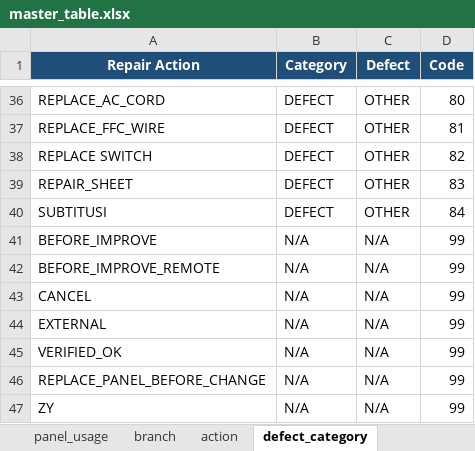
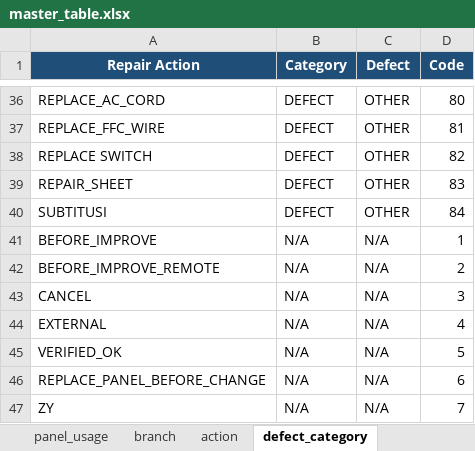
Before and after one commit to arisafaribinridwan/tool-fcost, an Excel workbook: masters/master_table.xlsx, sheet defect_category, drawn as a sheet; only a part is shown, gaps mark what is left out; values as stored, in another font and other column widths than the file's, no borders; the diff names each change by its address in the sheet, - before the commit and + after, or states it on an @@ line.

Commit message:
chore: update master_table.xlsx with new data

```diff
--- a/masters/master_table.xlsx (sheet defect_category)
+++ b/masters/master_table.xlsx (sheet defect_category)
-D41 (Code): 99
+D41 (Code): 1
-D42 (Code): 99
+D42 (Code): 2
-D43 (Code): 99
+D43 (Code): 3
-D44 (Code): 99
+D44 (Code): 4
-D45 (Code): 99
+D45 (Code): 5
-D46 (Code): 99
+D46 (Code): 6
-D47 (Code): 99
+D47 (Code): 7
```
